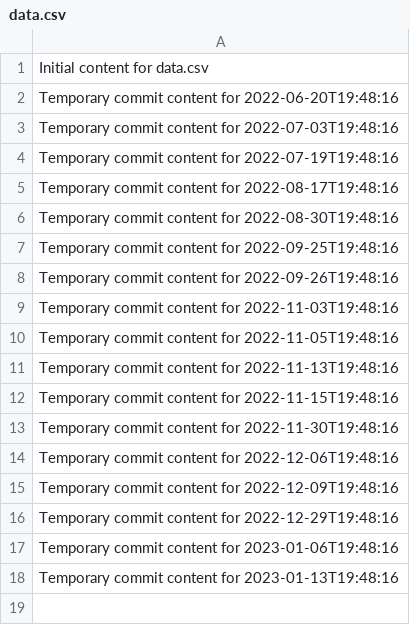
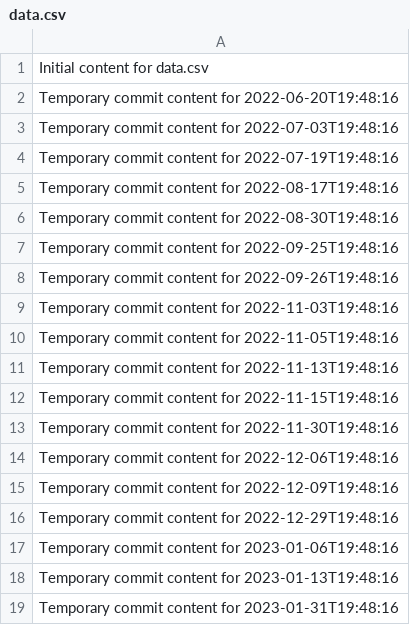
Before and after one commit to Cjhayy/data-136-w, a CSV file: data.csv, drawn as a sheet.

```diff
--- a/data.csv
+++ b/data.csv
@@ -18 +18,2 @@ Temporary commit content for 2023-01-06T19:48:16
 Temporary commit content for 2023-01-13T19:48:16
+Temporary commit content for 2023-01-31T19:48:16
```
